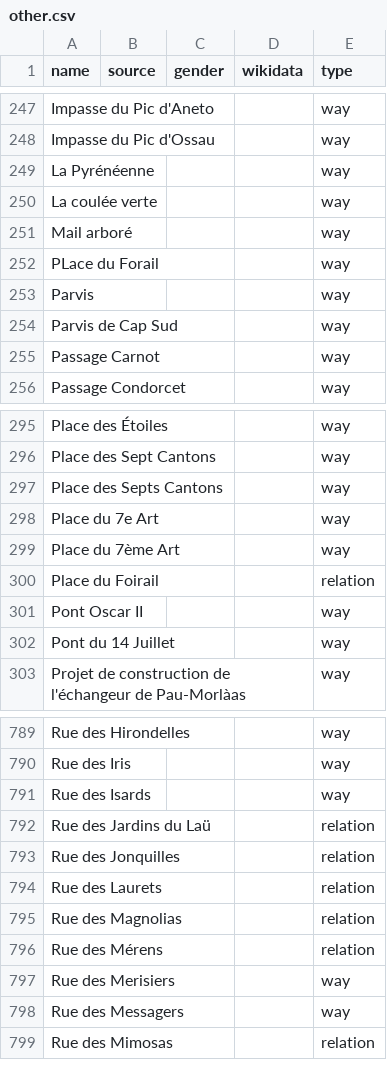
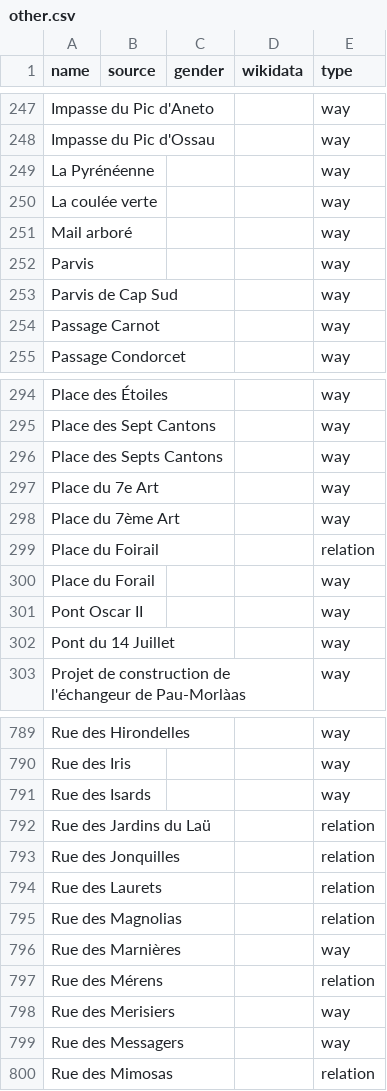
Before and after one commit to qwertygc/equalstreetnames-pau, a CSV file: data/other.csv, drawn as a sheet; only a part is shown, gaps mark what is left out; removed rows and columns are numbered as before the commit, all else as after; the diff names each change by its address in the sheet, - before the commit and + after, or states it on an @@ line.

```diff
--- a/data/other.csv
+++ b/data/other.csv
-row 252: PLace du Forail |  |  |  | way
+row 300: Place du Forail |  |  |  | way
+row 796: Rue des Marnières |  |  |  | way
```
Also changed, not shown: 3 other files.
